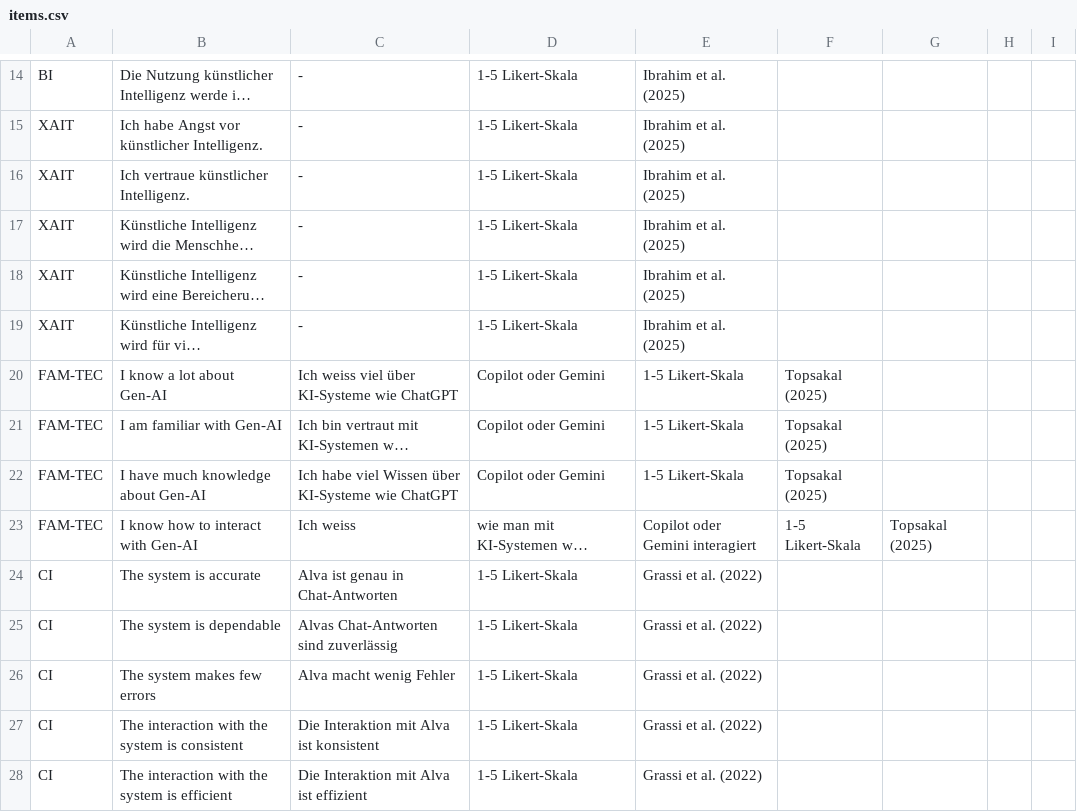
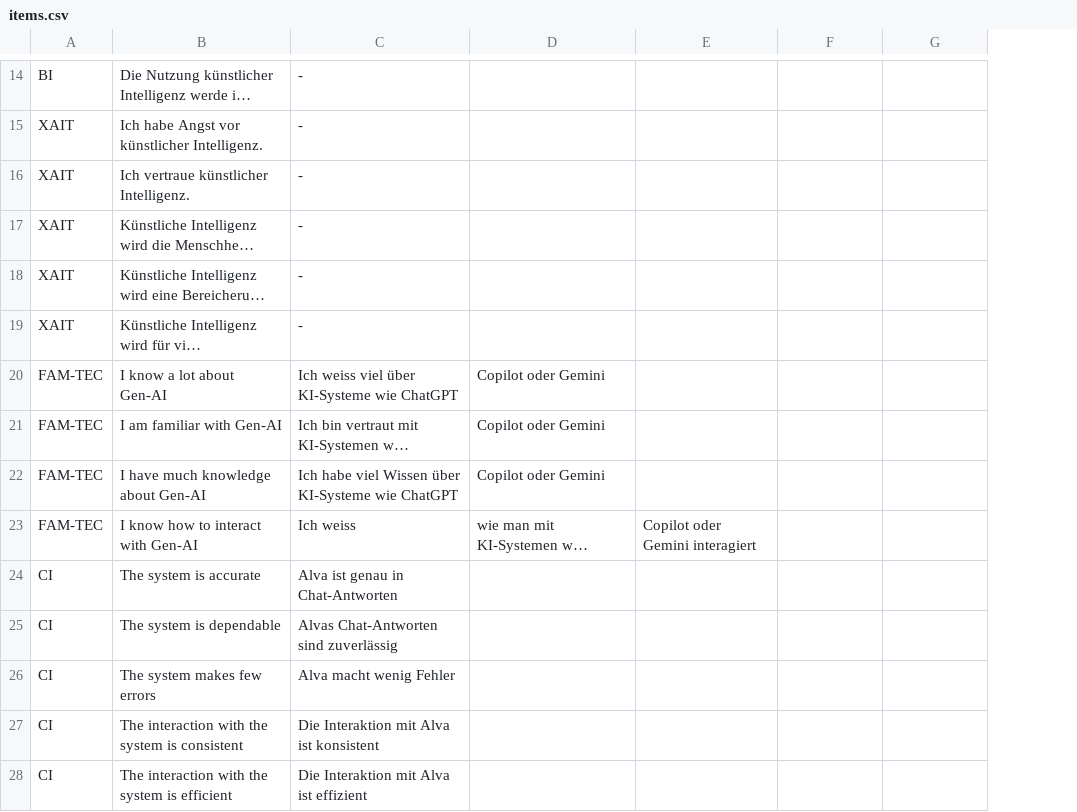
Before and after one commit to mrryf/bachelor-thesis, a CSV file: content/resources/data/items.csv, drawn as a sheet; only a part is shown, gaps mark what is left out; long unchanged cells end in …; removed rows and columns are numbered as before the commit, all else as after; the diff covers the shown part only; the diff names each change by its address in the sheet, - before the commit and + after, or states it on an @@ line.

Commit message:
Refactor question table integration: 2-column LaTeX tables and adapted items CSV
- Updated items.csv to 3-column structure (Construct, Item, Angepasstes_Item)
- Modified generate_item_tables.py to produce 2-column LaTeX tables
- LaTeX tables now show only: Item and Angepasstes Item
- Created adapted_items_only.csv for survey implementation
- Regenerated all construct tables (PUF, EOU, BI, XAIT, FAM-TEC, CI, Treatment_Check)
- Updated master table with new format
- Added ba_fryf_operationalisierung.docx documentation
- Added .gitignore for Word temp files

```diff
--- a/content/resources/data/items.csv
+++ b/content/resources/data/items.csv
-column E, rows 14-28: Ibrahim et al. (2025) | Ibrahim et al. (2025) | Ibrahim et al. (2025) | Ibrahim et al. (2025) | Ibrahim et al. (2025) | Ibrahim et al. (2025) | 1-5 Likert-Skala | 1-5 Likert-Skala | 1-5 Likert-Skala | Copilot oder Gemini interagiert | Grassi et al. (2022) | Grassi et al. (2022) | Grassi et al. (2022) | Grassi et al. (2022) | Grassi et al. (2022)
+column E, row 23: Copilot oder Gemini interagiert
-column H, empty
-column I, empty
-D14:D19: 1-5 Likert-Skala
+D14:D19: (empty)
-F20:F22: Topsakal (2025)
+F20:F22: (empty)
-F23: 1-5 Likert-Skala
+F23: (empty)
-G23: Topsakal (2025)
+G23: (empty)
-D24:D28: 1-5 Likert-Skala
+D24:D28: (empty)
```
Also changed, not shown: 1 added row, 1 removed row and 11 edited cells elsewhere in this file, 14 other files.
